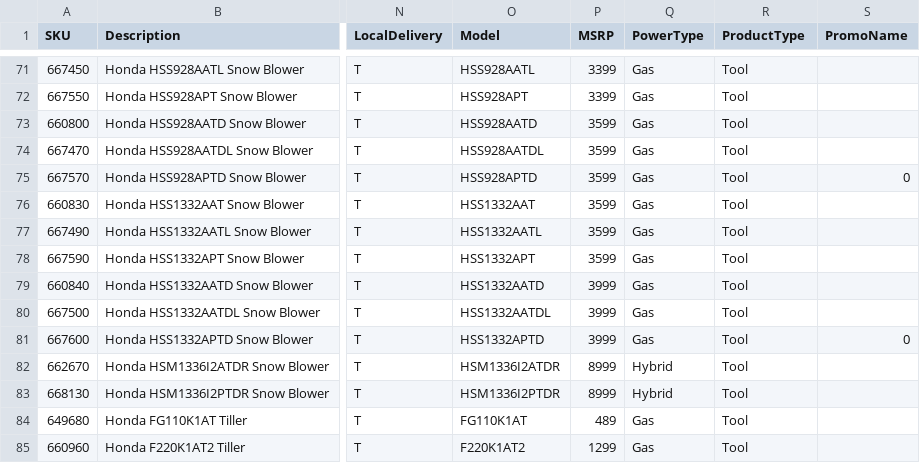
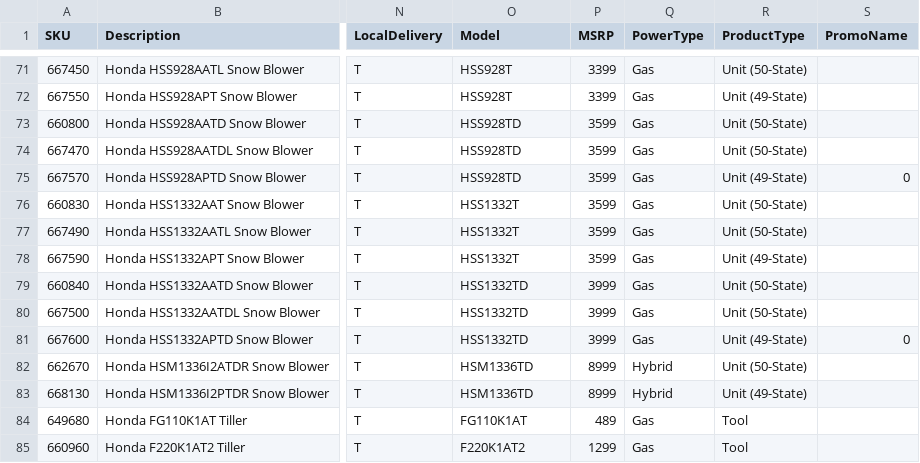
Before and after one commit to WestEndPower/honda-equipment-configurator, a CSV file: data/products.csv, drawn as a sheet; only a part is shown, gaps mark what is left out; the diff covers the shown part only; the diff names each change by its address in the sheet, - before the commit and + after, or states it on an @@ line.

```diff
--- a/data/products.csv
+++ b/data/products.csv
-O71 (Model): HSS928AATL
+O71 (Model): HSS928T
-R71 (ProductType): Tool
+R71 (ProductType): Unit (50-State)
-O72 (Model): HSS928APT
+O72 (Model): HSS928T
-R72 (ProductType): Tool
+R72 (ProductType): Unit (49-State)
-O73 (Model): HSS928AATD
+O73 (Model): HSS928TD
-R73:R74 (ProductType): Tool
+R73:R74 (ProductType): Unit (50-State)
-O74 (Model): HSS928AATDL
+O74 (Model): HSS928TD
-O75 (Model): HSS928APTD
+O75 (Model): HSS928TD
-R75 (ProductType): Tool
+R75 (ProductType): Unit (49-State)
-O76 (Model): HSS1332AAT
+O76 (Model): HSS1332T
-R76:R77 (ProductType): Tool
+R76:R77 (ProductType): Unit (50-State)
-O77 (Model): HSS1332AATL
+O77 (Model): HSS1332T
-O78 (Model): HSS1332APT
+O78 (Model): HSS1332T
-R78 (ProductType): Tool
+R78 (ProductType): Unit (49-State)
-O79 (Model): HSS1332AATD
+O79 (Model): HSS1332TD
-R79:R80 (ProductType): Tool
+R79:R80 (ProductType): Unit (50-State)
-O80 (Model): HSS1332AATDL
+O80 (Model): HSS1332TD
-O81 (Model): HSS1332APTD
+O81 (Model): HSS1332TD
-R81 (ProductType): Tool
+R81 (ProductType): Unit (49-State)
-O82 (Model): HSM1336I2ATDR
+O82 (Model): HSM1336TD
-R82 (ProductType): Tool
+R82 (ProductType): Unit (50-State)
-O83 (Model): HSM1336I2PTDR
+O83 (Model): HSM1336TD
-R83 (ProductType): Tool
+R83 (ProductType): Unit (49-State)
```
Also changed, not shown: 38 edited cells elsewhere in this file.
